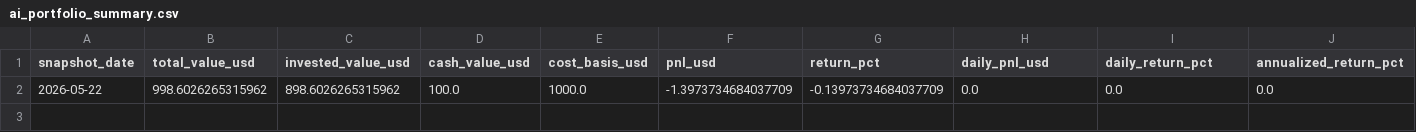
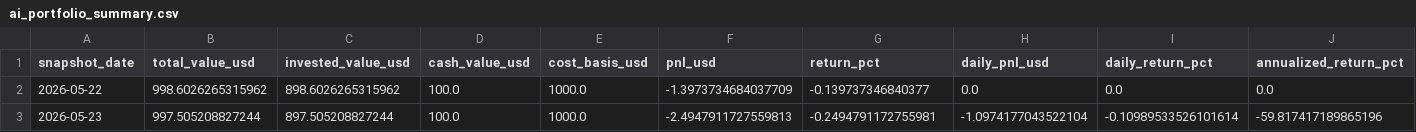
Before and after one commit to linjiw/quant-learn, a CSV file: data/portfolio/ai_portfolio_summary.csv, drawn as a sheet; only a part is shown; rows hold the shown columns only; the diff names each change by its address in the sheet, - before the commit and + after, or states it on an @@ line.

```diff
--- a/data/portfolio/ai_portfolio_summary.csv
+++ b/data/portfolio/ai_portfolio_summary.csv
-G2 (return_pct): -0.13973734684037709
+G2 (return_pct): -0.139737346840377
+row 3: 2026-05-23 | 997.505208827244 | 897.505208827244 | 100.0 | 1000.0 | -2.4947911727559813 | -0.2494791172755981 | -1.0974177043522104 | -0.10989533526101614 | -59.817417189865196
```
Also changed, not shown: data/portfolio/ai_portfolio_snapshots.csv.
